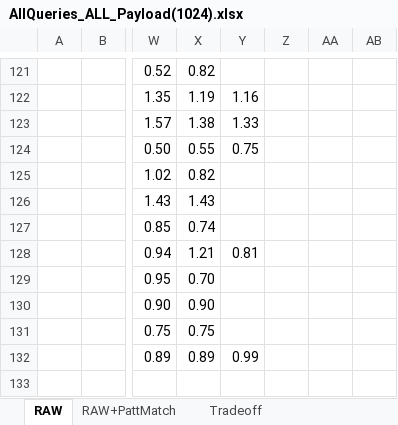
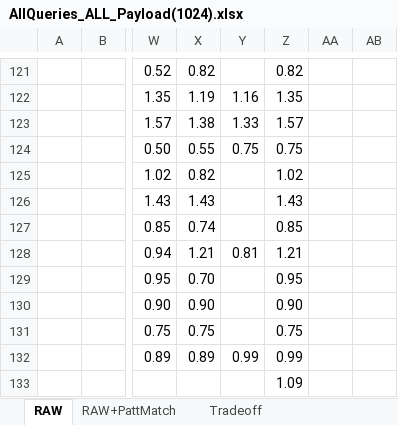
Before and after one commit to daniellupei/abstract_pattern_matching, an Excel workbook: graphs/AllQueries_ALL_Payload(1024).xlsx, sheet RAW, drawn as a sheet; only a part is shown, gaps mark what is left out; values as stored, in another font and other column widths than the file's, no borders; charts and pictures not drawn; rows hold the shown columns only; the diff covers the shown part only; the diff names each change by its address in the sheet, - before the commit and + after, or states it on an @@ line.

```diff
--- a/graphs/AllQueries_ALL_Payload(1024).xlsx (sheet RAW)
+++ b/graphs/AllQueries_ALL_Payload(1024).xlsx (sheet RAW)
-Z121: (empty)
+Z121: 0.82
-Z122: (empty)
+Z122: 1.35
-Z123: (empty)
+Z123: 1.57
-Z124: (empty)
+Z124: 0.75
-Z125: (empty)
+Z125: 1.02
-Z126: (empty)
+Z126: 1.43
-Z127: (empty)
+Z127: 0.85
-Z128: (empty)
+Z128: 1.21
-Z129: (empty)
+Z129: 0.95
-Z130: (empty)
+Z130: 0.90
-Z131: (empty)
+Z131: 0.75
-Z132: (empty)
+Z132: 0.99
+row 133:  |  |  |  |  | 1.09
```
Also changed, not shown: 27 edited cells elsewhere in this sheet, charts or pictures, 8 other files.
